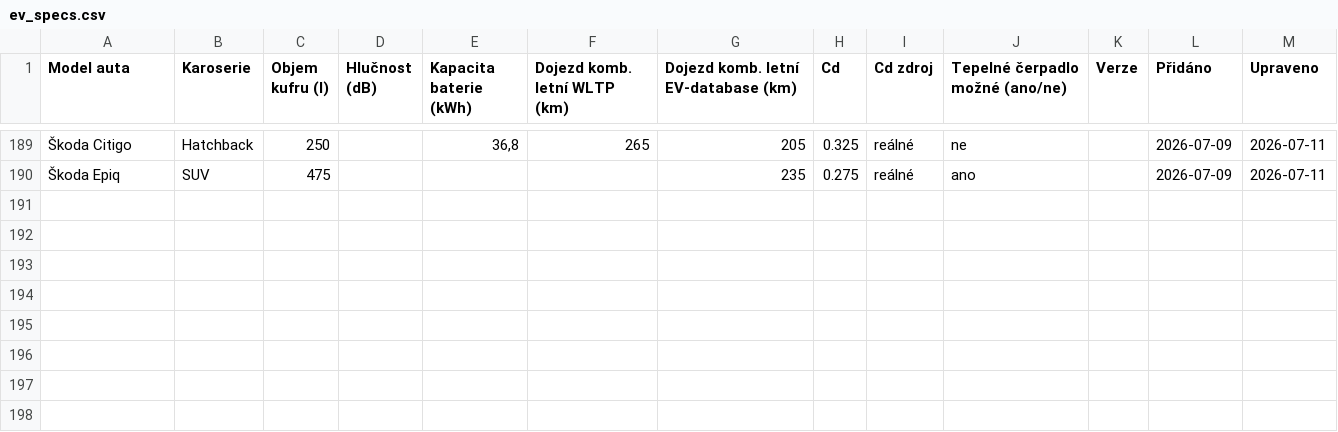
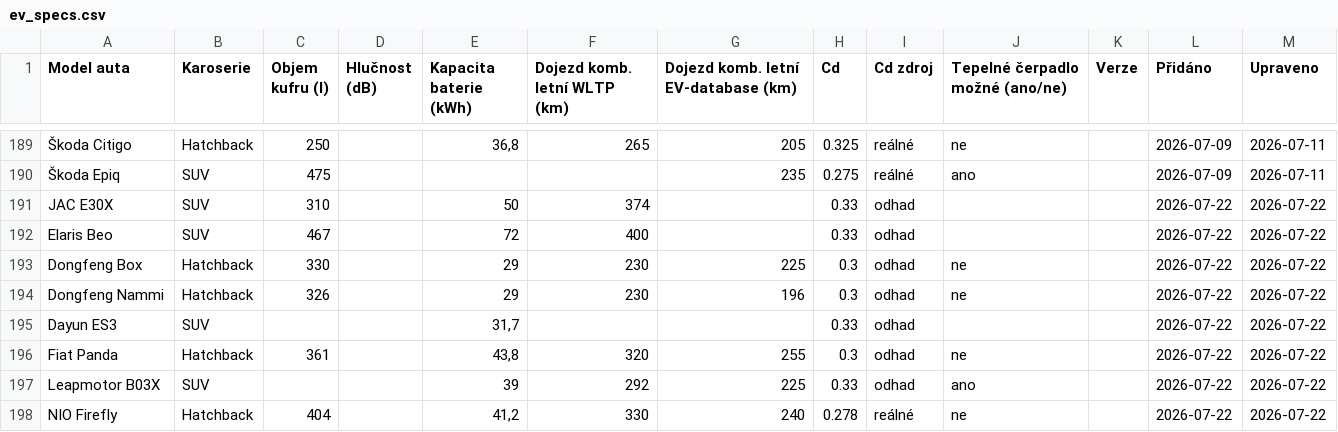
Before and after one commit to meridius/car-compare, a CSV file: scrapers/data/reference/ev_specs.csv, drawn as a sheet; only a part is shown, gaps mark what is left out; the diff names each change by its address in the sheet, - before the commit and + after, or states it on an @@ line.

```diff
--- a/scrapers/data/reference/ev_specs.csv
+++ b/scrapers/data/reference/ev_specs.csv
+row 191: JAC E30X | SUV | 310 |  | 50 | 374 |  | 0.33 | odhad |  |  | 2026-07-22 | 2026-07-22
+row 192: Elaris Beo | SUV | 467 |  | 72 | 400 |  | 0.33 | odhad |  |  | 2026-07-22 | 2026-07-22
+row 193: Dongfeng Box | Hatchback | 330 |  | 29 | 230 | 225 | 0.3 | odhad | ne |  | 2026-07-22 | 2026-07-22
+row 194: Dongfeng Nammi | Hatchback | 326 |  | 29 | 230 | 196 | 0.3 | odhad | ne |  | 2026-07-22 | 2026-07-22
+row 195: Dayun ES3 | SUV |  |  | 31,7 |  |  | 0.33 | odhad |  |  | 2026-07-22 | 2026-07-22
+row 196: Fiat Panda | Hatchback | 361 |  | 43,8 | 320 | 255 | 0.3 | odhad | ne |  | 2026-07-22 | 2026-07-22
+row 197: Leapmotor B03X | SUV |  |  | 39 | 292 | 225 | 0.33 | odhad | ano |  | 2026-07-22 | 2026-07-22
+row 198: NIO Firefly | Hatchback | 404 |  | 41,2 | 330 | 240 | 0.278 | reálné | ne |  | 2026-07-22 | 2026-07-22
```
